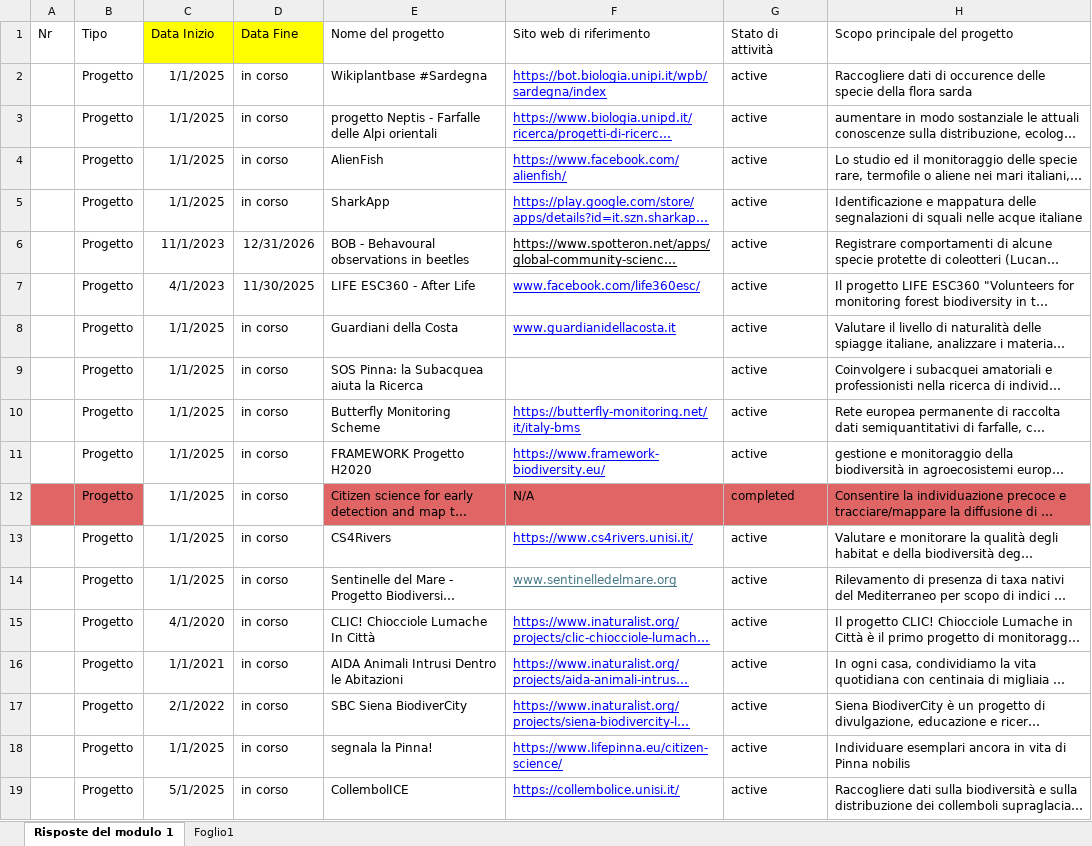
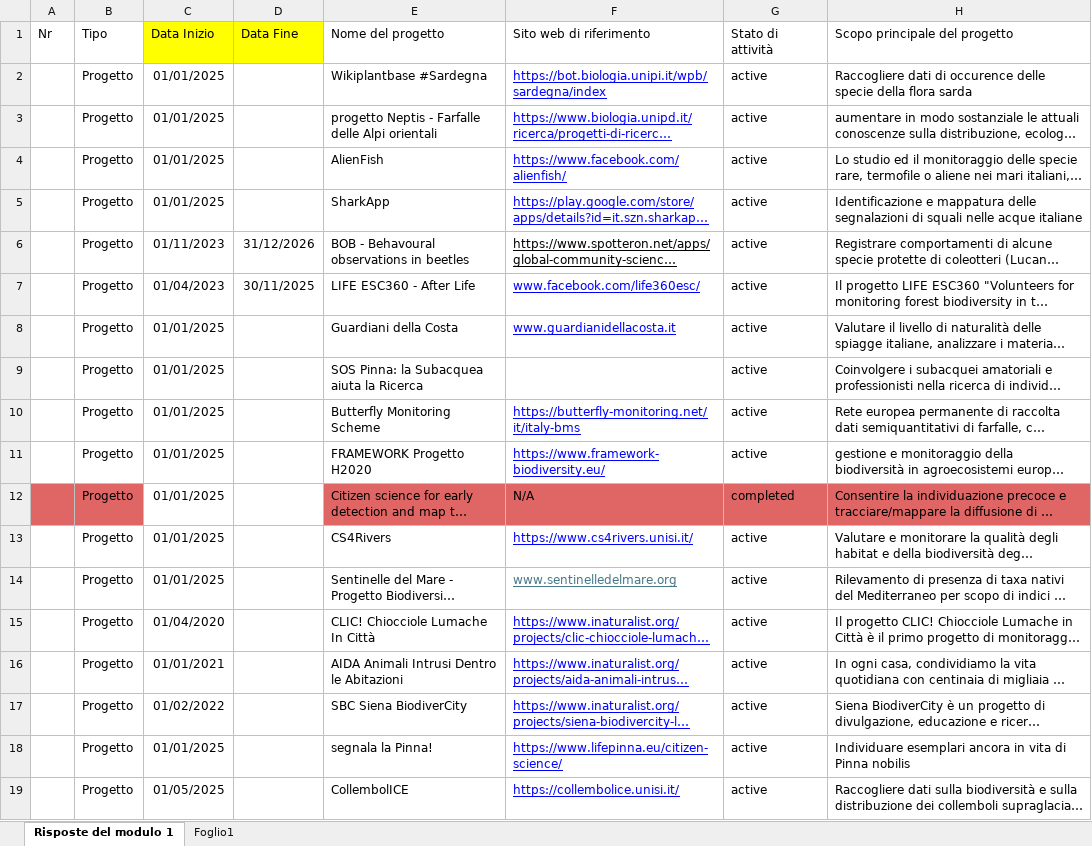
Before and after one commit to marley71/EU-CS_platform, an Excel workbook: resources/progetti_agosto2025 (2).xlsx, sheet Risposte del modulo 1, drawn as a sheet; only a part is shown; long unchanged cells end in …; values as stored, in another font and other column widths than the file's, no borders; charts and pictures not drawn; the diff names each change by its address in the sheet, - before the commit and + after, or states it on an @@ line.

Commit message:
gestione date progetti

```diff
--- a/resources/progetti_agosto2025 (2).xlsx (sheet Risposte del modulo 1)
+++ b/resources/progetti_agosto2025 (2).xlsx (sheet Risposte del modulo 1)
-C2:C5: 1/1/2025
+C2:C5: 01/01/2025
-D2:D5: in corso
+D2:D5: (empty)
-C6: 11/1/2023
+C6: 01/11/2023
-D6: 12/31/2026
+D6: 31/12/2026
-C7: 4/1/2023
+C7: 01/04/2023
-D7: 11/30/2025
+D7: 30/11/2025
-C8:C14: 1/1/2025
+C8:C14: 01/01/2025
-D8:D19: in corso
+D8:D19: (empty)
-C15: 4/1/2020
+C15: 01/04/2020
-C16: 1/1/2021
+C16: 01/01/2021
-C17: 2/1/2022
+C17: 01/02/2022
-C18: 1/1/2025
+C18: 01/01/2025
-C19: 5/1/2025
+C19: 01/05/2025
```
Also changed, not shown: charts or pictures, 2 other files.
